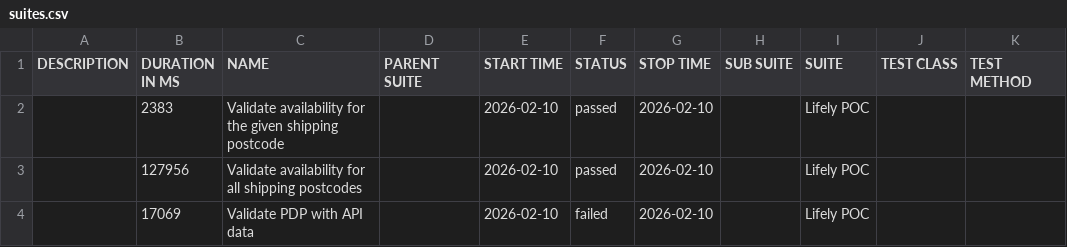
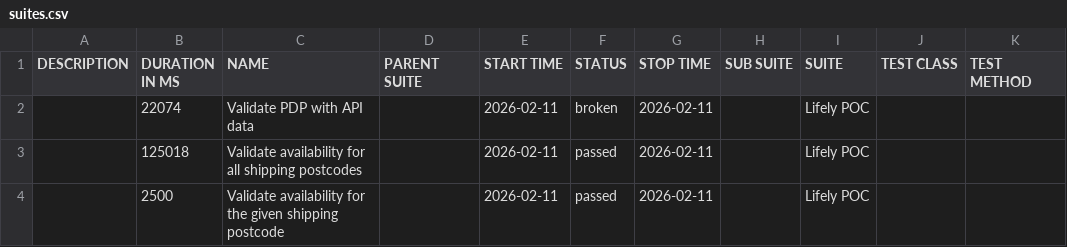
Before and after one commit to Het0603/E-Living, a CSV file: data/suites.csv, drawn as a sheet.

```diff
--- a/data/suites.csv
+++ b/data/suites.csv
@@ -1,4 +1,4 @@
 "DESCRIPTION","DURATION IN MS","NAME","PARENT SUITE","START TIME","STATUS","STOP TIME","SUB SUITE","SUITE","TEST CLASS","TEST METHOD"
-"","2383","Validate availability for the given shipping postcode","","2026-02-10","passed","2026-02-10","","Lifely POC","",""
-"","127956","Validate availability for all shipping postcodes","","2026-02-10","passed","2026-02-10","","Lifely POC","",""
-"","17069","Validate PDP with API data","","2026-02-10","failed","2026-02-10","","Lifely POC","",""
+"","22074","Validate PDP with API data","","2026-02-11","broken","2026-02-11","","Lifely POC","",""
+"","125018","Validate availability for all shipping postcodes","","2026-02-11","passed","2026-02-11","","Lifely POC","",""
+"","2500","Validate availability for the given shipping postcode","","2026-02-11","passed","2026-02-11","","Lifely POC","",""
```
Also changed, not shown: 34 other files.
